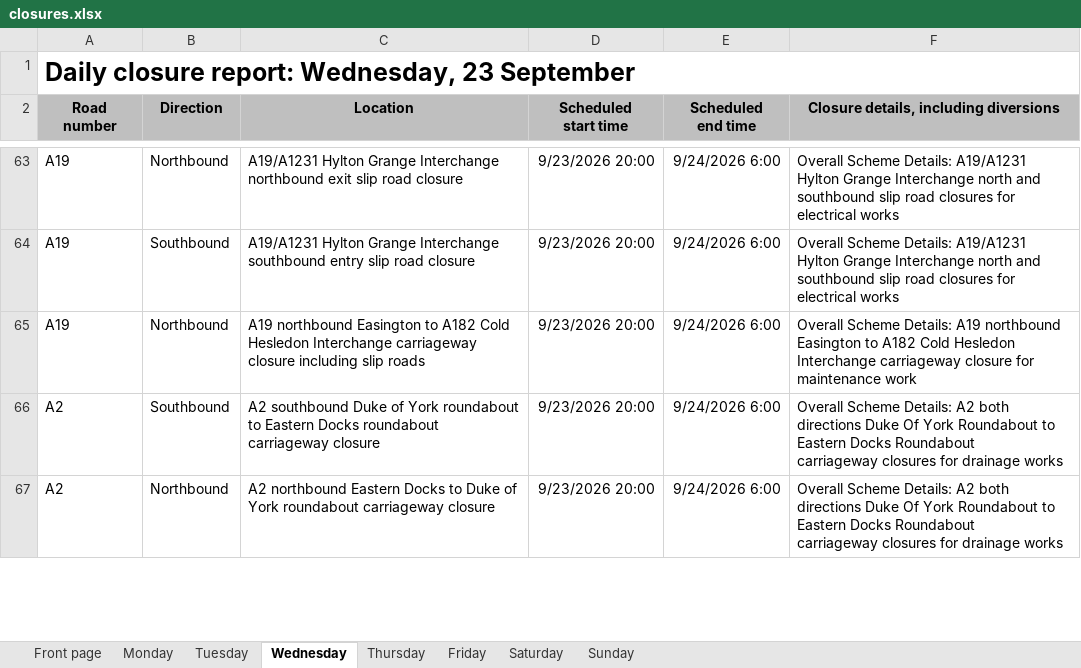
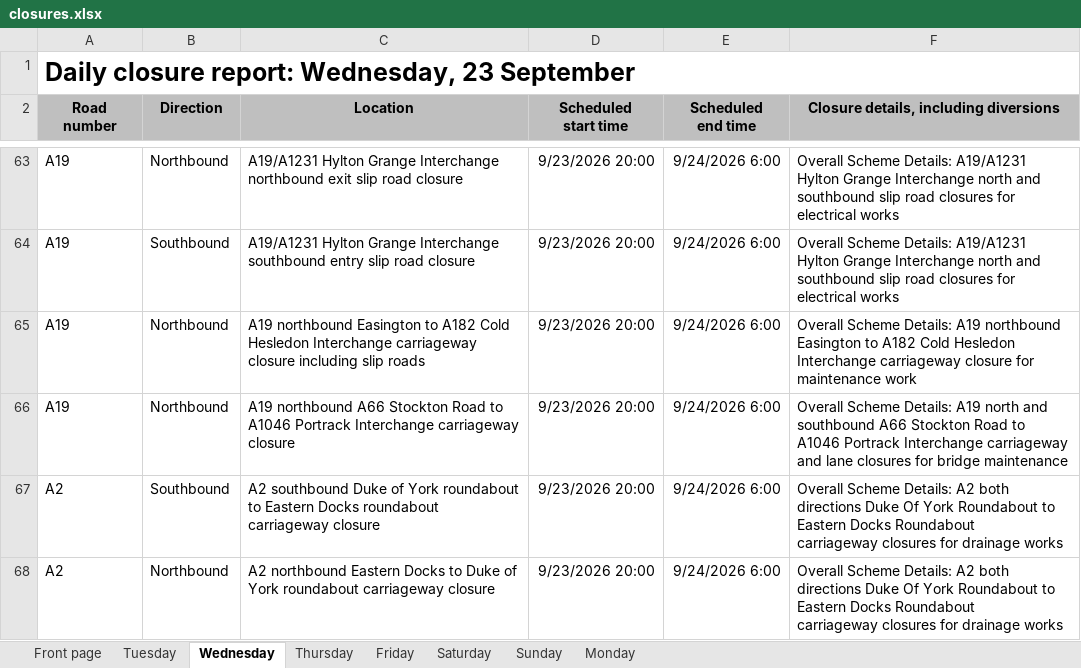
Before and after one commit to mnmred/uk-route-checker, an Excel workbook: closures.xlsx, sheet Wednesday, drawn as a sheet; only a part is shown, gaps mark what is left out; values as stored, in another font and other column widths than the file's, no borders; charts and pictures and conditional formats not drawn; the diff covers the shown part only; the diff names each change by its address in the sheet, - before the commit and + after, or states it on an @@ line.

```diff
--- a/closures.xlsx (sheet Wednesday)
+++ b/closures.xlsx (sheet Wednesday)
@@ sheet tab order changed: Front page | Tuesday | Wednesday | Thursday | Friday | Saturday | Sunday | Monday @@
+row 66: A19 | Northbound | A19 northbound A66 Stockton Road to A1046 Portrack Interchange carriageway closure | 9/23/2026 20:00 | 9/24/2026 6:00 | Overall Scheme Details: A19 north and southbound A66 Stockton Road to A1046 Portrack Interchange carriageway and lane closures for bridge maintenance
```
Also changed, not shown: 6 removed rows and 3 edited cells elsewhere in this sheet, sheet Monday, sheet Thursday, sheet Friday, sheet Tuesday, sheet Saturday, sheet Front page, 1 more sheet, formulas that keep their value, charts or pictures.
